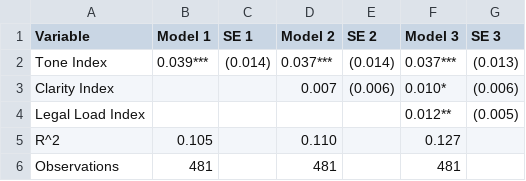
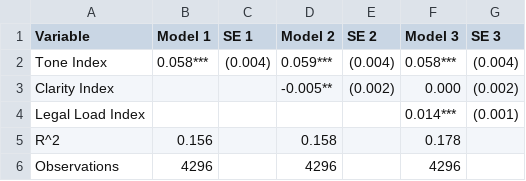
Before and after one commit to krish533/Tech-transfer-1, a CSV file: P1_replication_package/paper_outputs/tables/table9_decomposition.csv, drawn as a sheet.

```diff
--- a/P1_replication_package/paper_outputs/tables/table9_decomposition.csv
+++ b/P1_replication_package/paper_outputs/tables/table9_decomposition.csv
@@ -1,6 +1,6 @@
 Variable,Model 1,SE 1,Model 2,SE 2,Model 3,SE 3
-Tone Index,0.039***,(0.014),0.037***,(0.014),0.037***,(0.013)
-Clarity Index,,,0.007,(0.006),0.010*,(0.006)
-Legal Load Index,,,,,0.012**,(0.005)
-R^2,0.105,,0.110,,0.127,
-Observations,481,,481,,481,
+Tone Index,0.058***,(0.004),0.059***,(0.004),0.058***,(0.004)
+Clarity Index,,,-0.005**,(0.002),0.000,(0.002)
+Legal Load Index,,,,,0.014***,(0.001)
+R^2,0.156,,0.158,,0.178,
+Observations,4296,,4296,,4296,
```
Also changed, not shown: P1_replication_package/paper_outputs/tables/table10_quintile.csv, P1_replication_package/paper_outputs/tables/table5_pci_stats.csv, 37 other files.
